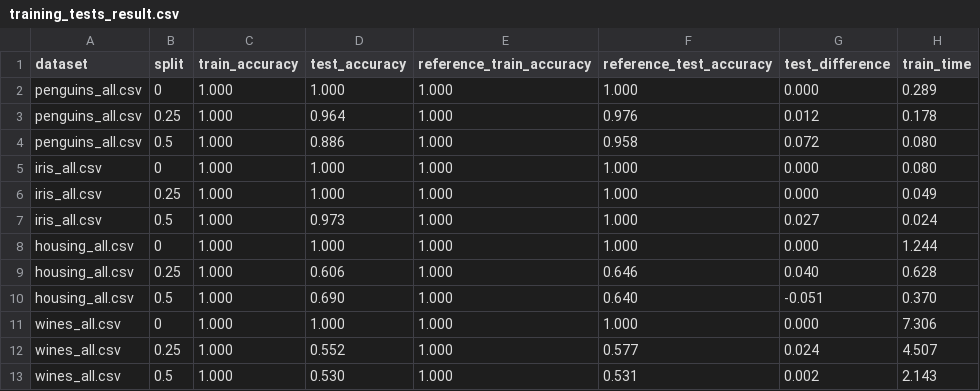
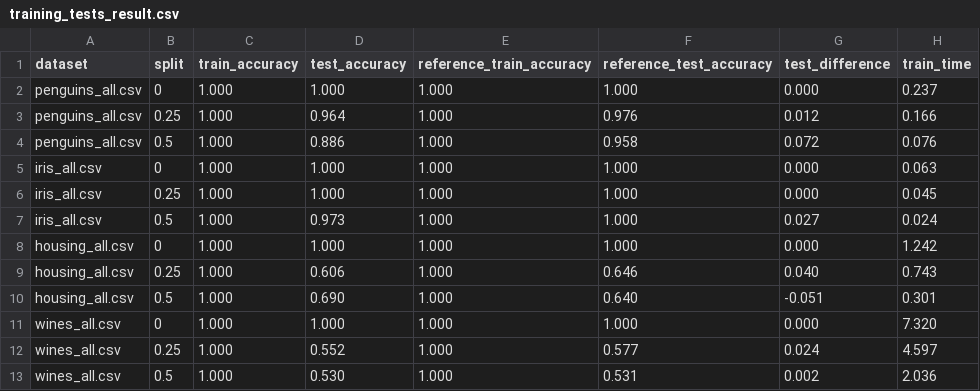
Before and after one commit to IamBahno/FLP-project-1, a CSV file: public/training_tests_result.csv, drawn as a sheet.

Commit message:
Improve code form, file headers, comments, and fixed issue with training

```diff
--- a/public/training_tests_result.csv
+++ b/public/training_tests_result.csv
@@ -1,13 +1,13 @@
 dataset,split,train_accuracy,test_accuracy,reference_train_accuracy,reference_test_accuracy,test_difference,train_time
-penguins_all.csv,0, 1.000, 1.000, 1.000, 1.000, 0.000, 0.289
-penguins_all.csv,0.25, 1.000, 0.964, 1.000, 0.976, 0.012, 0.178
-penguins_all.csv,0.5, 1.000, 0.886, 1.000, 0.958, 0.072, 0.080
-iris_all.csv,0, 1.000, 1.000, 1.000, 1.000, 0.000, 0.080
-iris_all.csv,0.25, 1.000, 1.000, 1.000, 1.000, 0.000, 0.049
+penguins_all.csv,0, 1.000, 1.000, 1.000, 1.000, 0.000, 0.237
+penguins_all.csv,0.25, 1.000, 0.964, 1.000, 0.976, 0.012, 0.166
+penguins_all.csv,0.5, 1.000, 0.886, 1.000, 0.958, 0.072, 0.076
+iris_all.csv,0, 1.000, 1.000, 1.000, 1.000, 0.000, 0.063
+iris_all.csv,0.25, 1.000, 1.000, 1.000, 1.000, 0.000, 0.045
 iris_all.csv,0.5, 1.000, 0.973, 1.000, 1.000, 0.027, 0.024
-housing_all.csv,0, 1.000, 1.000, 1.000, 1.000, 0.000, 1.244
-housing_all.csv,0.25, 1.000, 0.606, 1.000, 0.646, 0.040, 0.628
-housing_all.csv,0.5, 1.000, 0.690, 1.000, 0.640,-0.051, 0.370
-wines_all.csv,0, 1.000, 1.000, 1.000, 1.000, 0.000, 7.306
-wines_all.csv,0.25, 1.000, 0.552, 1.000, 0.577, 0.024, 4.507
-wines_all.csv,0.5, 1.000, 0.530, 1.000, 0.531, 0.002, 2.143
+housing_all.csv,0, 1.000, 1.000, 1.000, 1.000, 0.000, 1.242
+housing_all.csv,0.25, 1.000, 0.606, 1.000, 0.646, 0.040, 0.743
+housing_all.csv,0.5, 1.000, 0.690, 1.000, 0.640,-0.051, 0.301
+wines_all.csv,0, 1.000, 1.000, 1.000, 1.000, 0.000, 7.320
+wines_all.csv,0.25, 1.000, 0.552, 1.000, 0.577, 0.024, 4.597
+wines_all.csv,0.5, 1.000, 0.530, 1.000, 0.531, 0.002, 2.036
```
Also changed, not shown: 9 other files.
